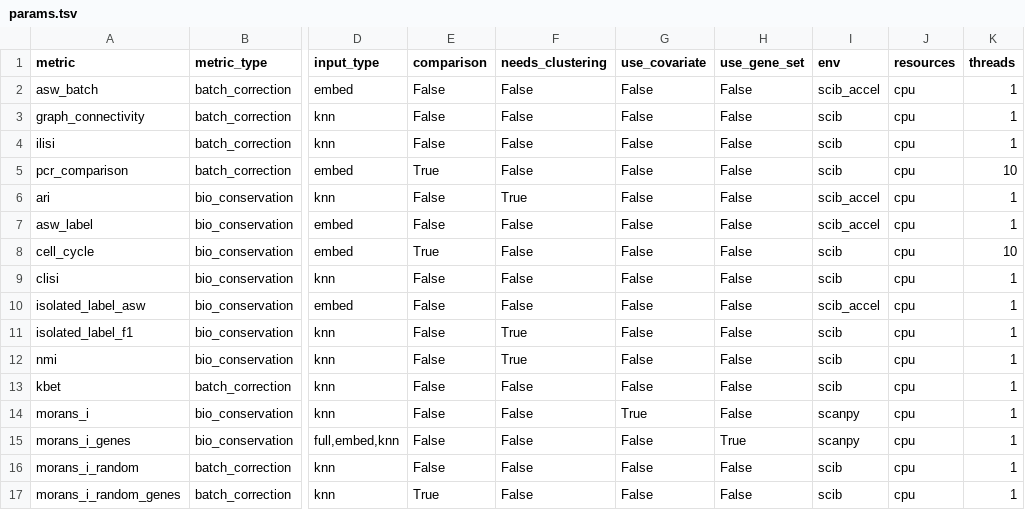
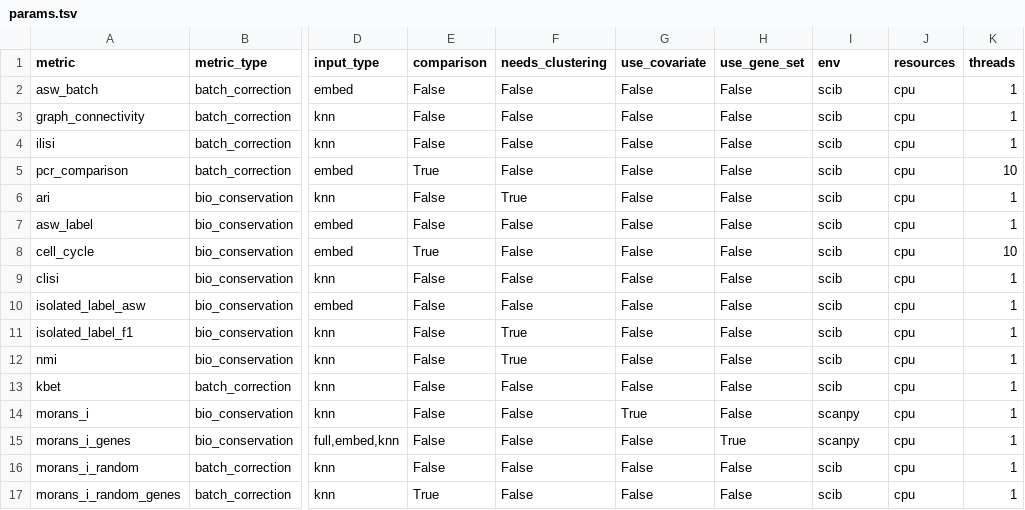
Before and after one commit to HCA-integration/scAtlasTb, a TSV file: workflow/metrics/params.tsv, drawn as a sheet; only a part is shown, gaps mark what is left out; the diff names each change by its address in the sheet, - before the commit and + after, or states it on an @@ line.

Commit message:
remove scib_accel

```diff
--- a/workflow/metrics/params.tsv
+++ b/workflow/metrics/params.tsv
-I2 (env): scib_accel
+I2 (env): scib
-I6:I7 (env): scib_accel
+I6:I7 (env): scib
-I10 (env): scib_accel
+I10 (env): scib
```
Also changed, not shown: 1 other file.
